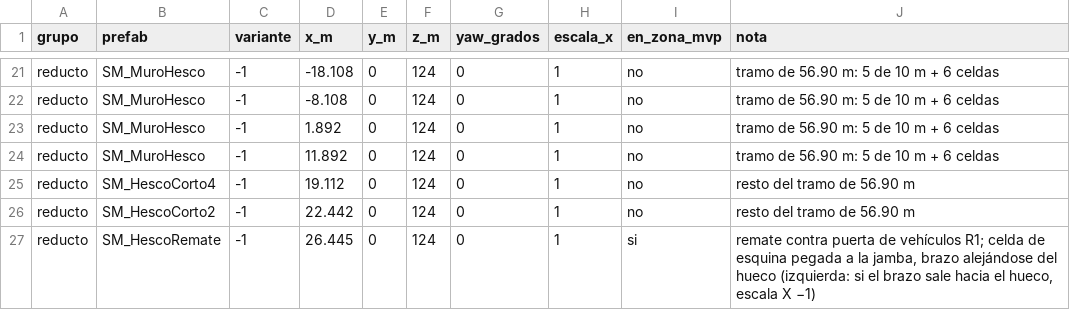
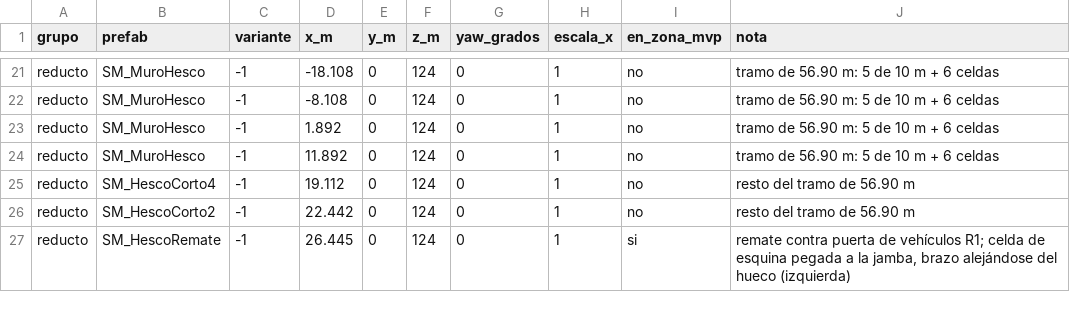
Before and after one commit to HerrKlicova/mr-mak-workspace, a CSV file: docs/niveles/betera_instancias_v1.csv, drawn as a sheet; only a part is shown, gaps mark what is left out; the diff covers the shown part only.

```diff
--- a/docs/niveles/betera_instancias_v1.csv
+++ b/docs/niveles/betera_instancias_v1.csv
@@ -26,2 +26,2 @@ reducto;SM_HescoCorto4;-1;19.112;0;124;0;1;no;resto del tramo de 56.90 m
 reducto;SM_HescoCorto2;-1;22.442;0;124;0;1;no;resto del tramo de 56.90 m
-reducto;SM_HescoRemate;-1;26.445;0;124;0;1;si;"remate contra puerta de vehículos R1; celda de esquina pegada a la jamba, brazo alejándose del hueco (izquierda: si el brazo sale hacia el hueco, escala X −1)"
+reducto;SM_HescoRemate;-1;26.445;0;124;0;1;si;"remate contra puerta de vehículos R1; celda de esquina pegada a la jamba, brazo alejándose del hueco (izquierda)"
```
Also changed, not shown: 19 edited cells elsewhere in this file, docs/niveles/nules_instancias_v02.csv.
